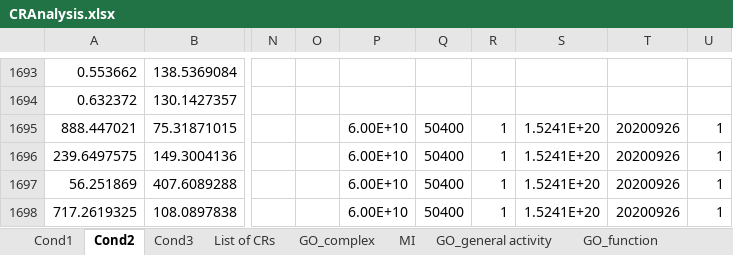
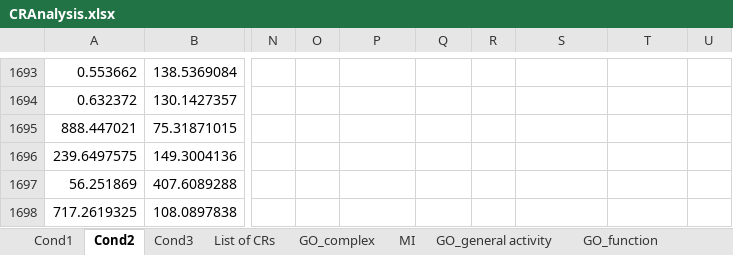
Before and after one commit to leandracay/Dynamic-Transfer-Functions, an Excel workbook: Excel Files/CRAnalysis.xlsx, sheet Cond2, drawn as a sheet; only a part is shown, gaps mark what is left out; values as stored, in another font and other column widths than the file's, no borders; the diff names each change by its address in the sheet, - before the commit and + after, or states it on an @@ line.

```diff
--- a/Excel Files/CRAnalysis.xlsx (sheet Cond2)
+++ b/Excel Files/CRAnalysis.xlsx (sheet Cond2)
-P1695:P1698: 6.00E+10
+P1695:P1698: (empty)
-Q1695:Q1698: 50400
+Q1695:Q1698: (empty)
-R1695:R1698: 1
+R1695:R1698: (empty)
-S1695:S1698: 1.5241E+20
+S1695:S1698: (empty)
-T1695:T1698: 20200926
+T1695:T1698: (empty)
-U1695:U1698: 1
+U1695:U1698: (empty)
```
Also changed, not shown: sheet MI, sheet Cond1, 2 other files.
